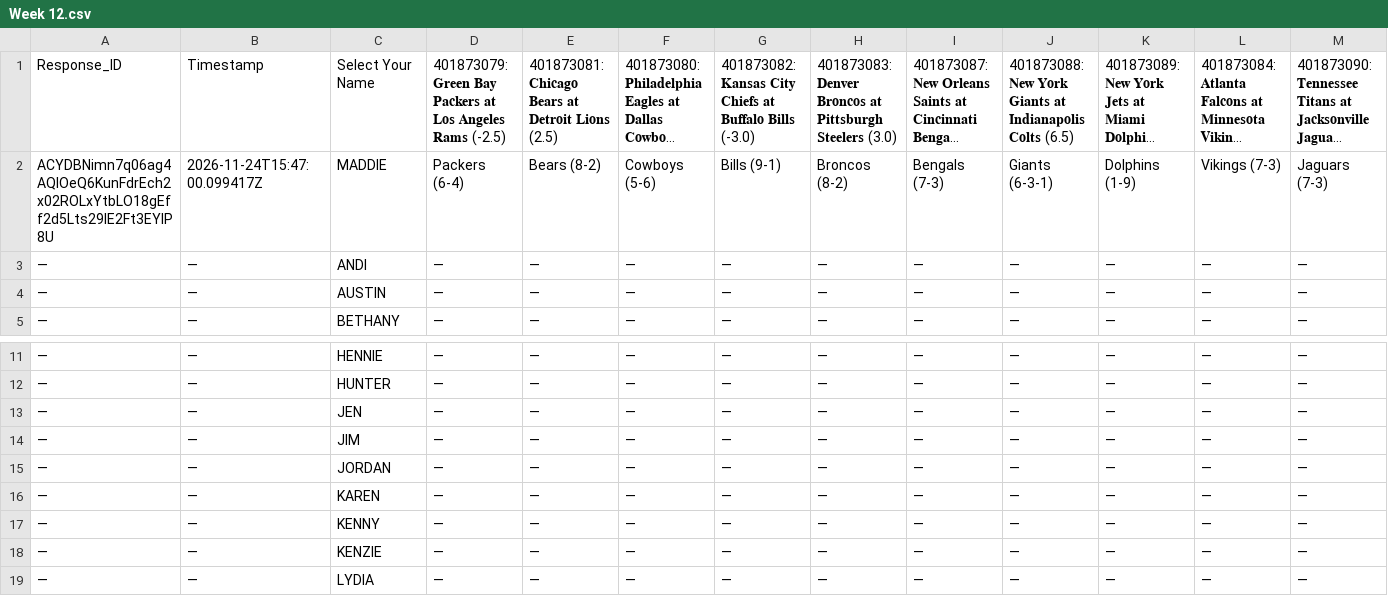
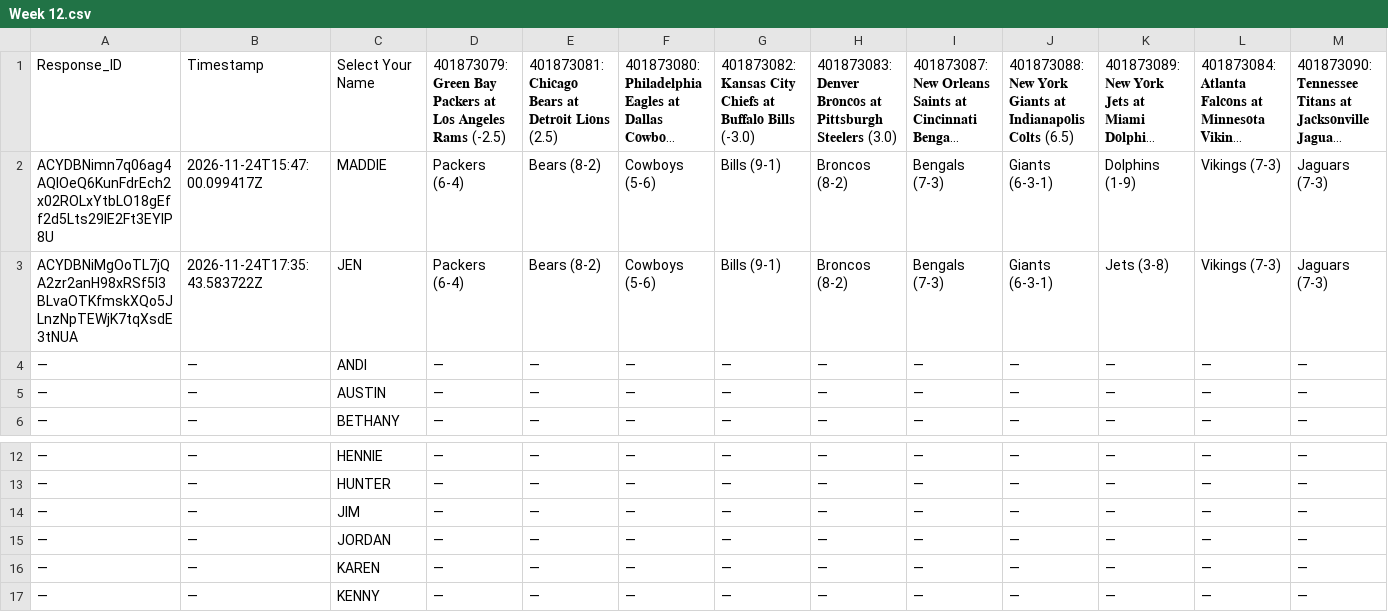
Before and after one commit to JDGehrke/Football_Pool, a CSV file: 2026/Week 12.csv, drawn as a sheet; only a part is shown, gaps mark what is left out; the shorter side is filled out with more unchanged rows; long unchanged cells end in …; removed rows and columns are numbered as before the commit, all else as after; rows hold the shown columns only; the diff names each change by its address in the sheet, - before the commit and + after, or states it on an @@ line.

Commit message:
Auto-update NFL pool data

```diff
--- a/2026/Week 12.csv
+++ b/2026/Week 12.csv
+row 3: ACYDBNiMgOoTL7jQA2zr2anH98xRSf5I3BLvaOTKfmskXQo5JLnzNpTEWjK7tqXsdE3tNUA | 2026-11-24T17:35:43.583722Z | JEN | Packers (6-4) | Bears (8-2) | Cowboys (5-6) | Bills (9-1) | Broncos (8-2) | Bengals (7-3) | Giants (6-3-1) | Jets (3-8) | Vikings (7-3) | Jaguars (7-3)
-row 13: — | — | JEN | — | — | — | — | — | — | — | — | — | —
```
Also changed, not shown: 1 other file.
